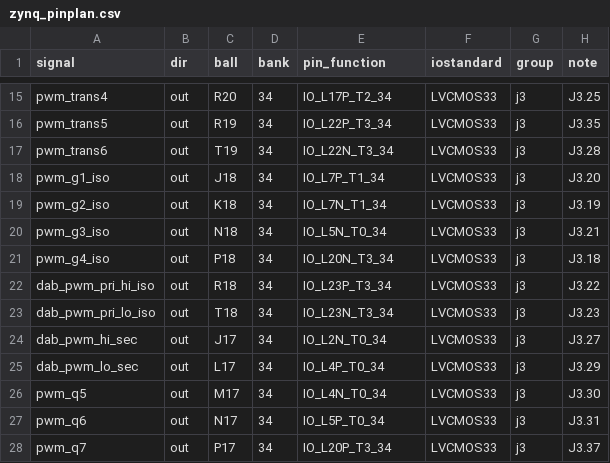
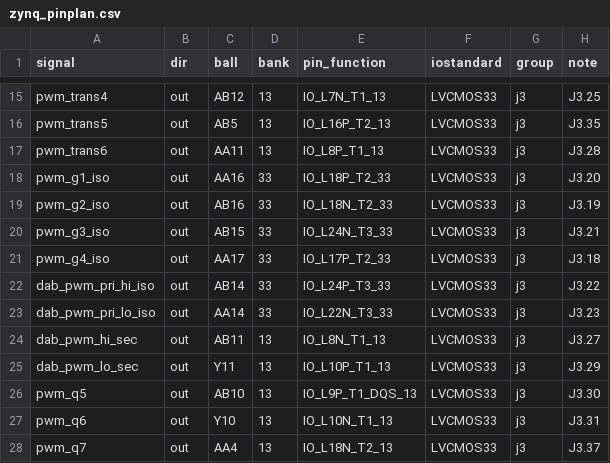
Before and after one commit to johonkanen/ac_psu_zynq_kicad, a CSV file: vivado/pinplan/zynq_pinplan.csv, drawn as a sheet; only a part is shown, gaps mark what is left out; the diff covers the shown part only; the diff names each change by its address in the sheet, - before the commit and + after, or states it on an @@ line.

```diff
--- a/vivado/pinplan/zynq_pinplan.csv
+++ b/vivado/pinplan/zynq_pinplan.csv
-C15 (ball): R20
+C15 (ball): AB12
-D15:D17 (bank): 34
+D15:D17 (bank): 13
-E15 (pin_function): IO_L17P_T2_34
+E15 (pin_function): IO_L7N_T1_13
-C16 (ball): R19
+C16 (ball): AB5
-E16 (pin_function): IO_L22P_T3_34
+E16 (pin_function): IO_L16P_T2_13
-C17 (ball): T19
+C17 (ball): AA11
-E17 (pin_function): IO_L22N_T3_34
+E17 (pin_function): IO_L8P_T1_13
-C18 (ball): J18
+C18 (ball): AA16
-D18:D23 (bank): 34
+D18:D23 (bank): 33
-E18 (pin_function): IO_L7P_T1_34
+E18 (pin_function): IO_L18P_T2_33
-C19 (ball): K18
+C19 (ball): AB16
-E19 (pin_function): IO_L7N_T1_34
+E19 (pin_function): IO_L18N_T2_33
-C20 (ball): N18
+C20 (ball): AB15
-E20 (pin_function): IO_L5N_T0_34
+E20 (pin_function): IO_L24N_T3_33
-C21 (ball): P18
+C21 (ball): AA17
-E21 (pin_function): IO_L20N_T3_34
+E21 (pin_function): IO_L17P_T2_33
-C22 (ball): R18
+C22 (ball): AB14
-E22 (pin_function): IO_L23P_T3_34
+E22 (pin_function): IO_L24P_T3_33
-C23 (ball): T18
+C23 (ball): AA14
-E23 (pin_function): IO_L23N_T3_34
+E23 (pin_function): IO_L22N_T3_33
-C24 (ball): J17
+C24 (ball): AB11
-D24:D28 (bank): 34
+D24:D28 (bank): 13
-E24 (pin_function): IO_L2N_T0_34
+E24 (pin_function): IO_L8N_T1_13
-C25 (ball): L17
+C25 (ball): Y11
-E25 (pin_function): IO_L4P_T0_34
+E25 (pin_function): IO_L10P_T1_13
-C26 (ball): M17
+C26 (ball): AB10
-E26 (pin_function): IO_L4N_T0_34
+E26 (pin_function): IO_L9P_T1_DQS_13
-C27 (ball): N17
+C27 (ball): Y10
-E27 (pin_function): IO_L5P_T0_34
+E27 (pin_function): IO_L10N_T1_13
-C28 (ball): P17
+C28 (ball): AA4
-E28 (pin_function): IO_L20P_T3_34
+E28 (pin_function): IO_L18N_T2_13
```
Also changed, not shown: 43 edited cells elsewhere in this file, vivado/pinplan/mio.csv, 32 other files.
